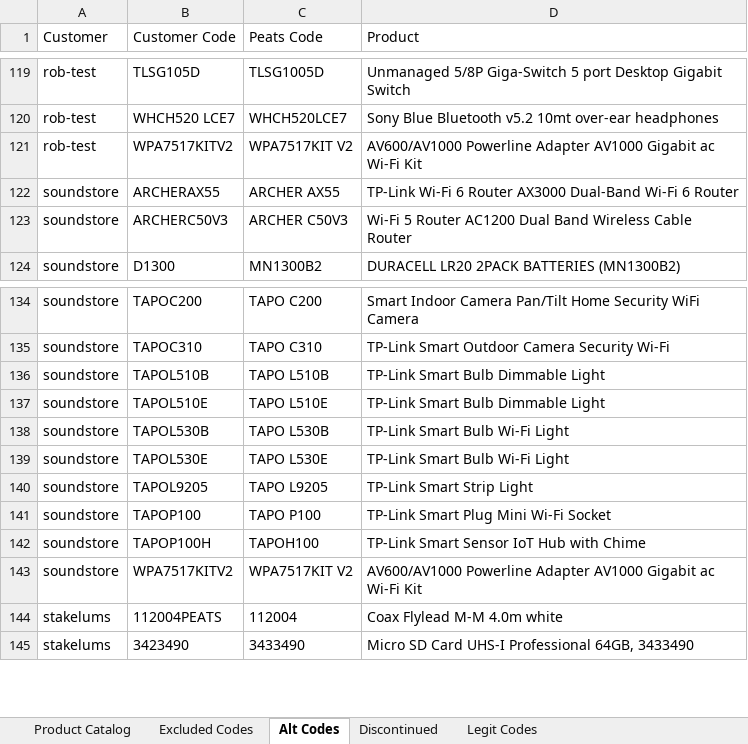
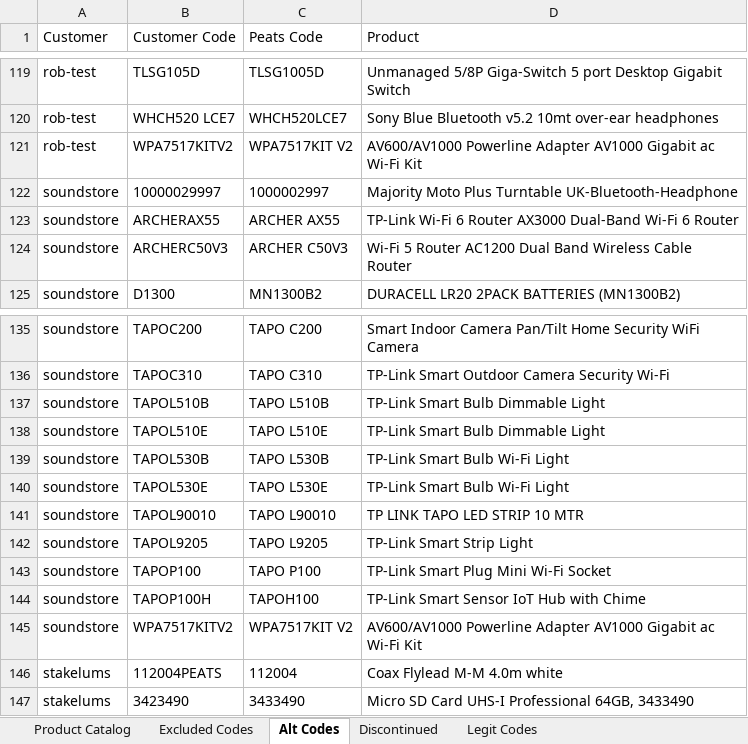
Before and after one commit to Rob-Peats/peats-tools, an Excel workbook: product_catalog.xlsx, sheet Alt Codes, drawn as a sheet; only a part is shown, gaps mark what is left out; values as stored, in another font and other column widths than the file's, no borders; the diff names each change by its address in the sheet, - before the commit and + after, or states it on an @@ line.

```diff
--- a/product_catalog.xlsx (sheet Alt Codes)
+++ b/product_catalog.xlsx (sheet Alt Codes)
+row 122: soundstore | 10000029997 | 1000002997 | Majority Moto Plus Turntable UK-Bluetooth-Headphone
+row 141: soundstore | TAPOL90010 | TAPO L90010 | TP LINK TAPO LED STRIP 10 MTR
```
Also changed, not shown: sheet Legit Codes.
